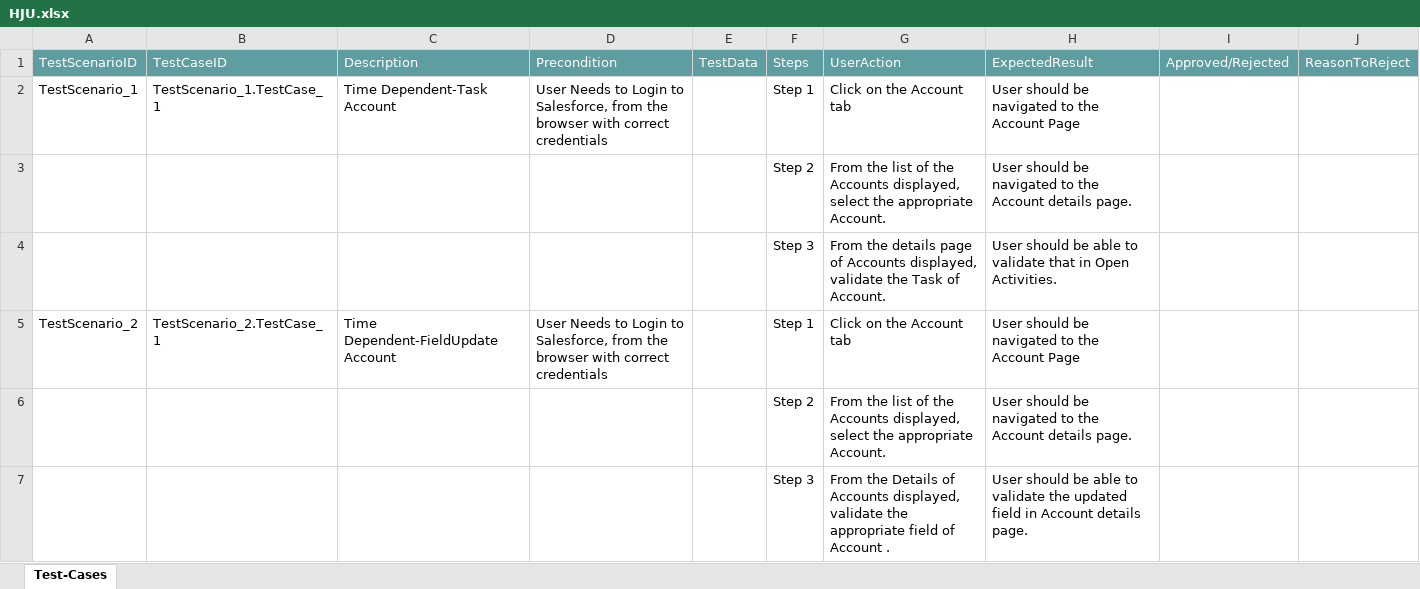
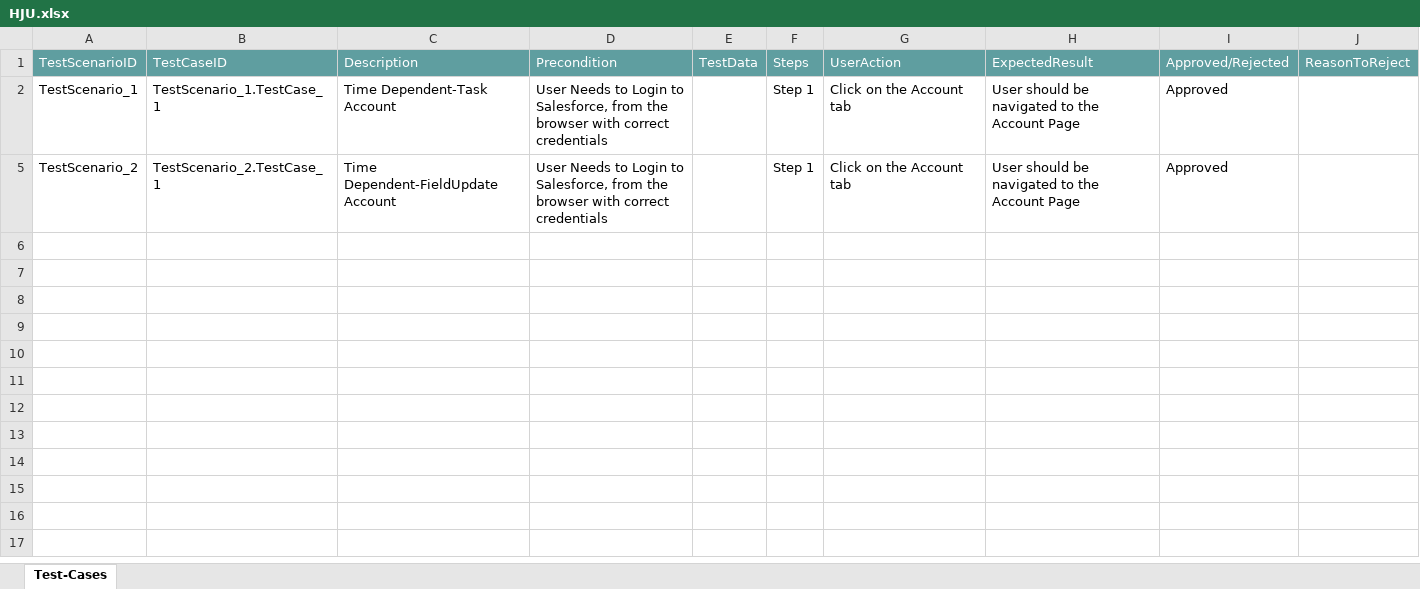
Before and after one commit to ShaikMohamedIrfan/PavithraProject, an Excel workbook: HJU.xlsx, sheet Test-Cases, drawn as a sheet; values as stored, in another font and other column widths than the file's, no borders; table styles not drawn; the diff names each change by its address in the sheet, - before the commit and + after, or states it on an @@ line.

Commit message:
Update HJU.xlsx

```diff
--- a/HJU.xlsx (sheet Test-Cases)
+++ b/HJU.xlsx (sheet Test-Cases)
-I2: (empty)
+I2: Approved
@@ row 3 hidden:  |  |  |  |  | Step 2 | From the list of the Accounts displayed, select the appropriate Account. | User should be navigated to the Account details page. @@
@@ row 4 hidden:  |  |  |  |  | Step 3 | From the details page of Accounts displayed, validate the Task of Account. | User should be able to validate that in Open Activities. @@
-I5: (empty)
+I5: Approved
@@ row 6 hidden:  |  |  |  |  | Step 2 | From the list of the Accounts displayed, select the appropriate Account. | User should be navigated to the Account details page. @@
@@ row 7 hidden:  |  |  |  |  | Step 3 | From the Details of Accounts displayed, validate the appropriate field of Account . | User should be able to validate the updated field in Account details page. @@
```
